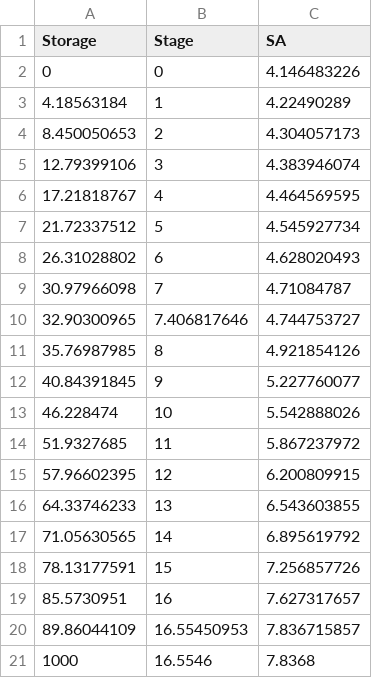
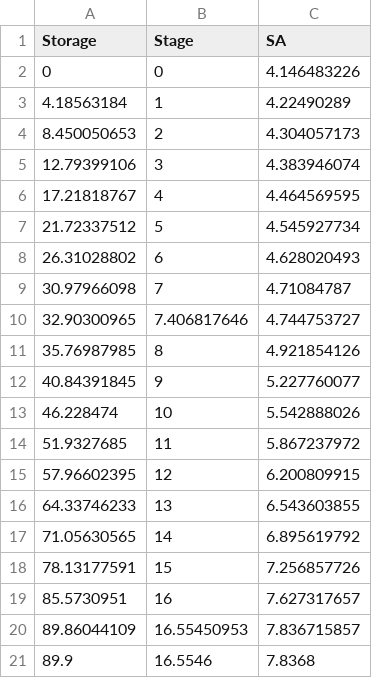
Before and after one commit to rburghol/om, a CSV file: analysis/R/examples/SS.csv, drawn as a sheet.

Commit message:
Modified the R script to handle overtopping. Needed to increase bisection initial upper values, add in new trackers, and create a new function to calculate flow after overtopping. In essence, the script now functions by looking at storage and rounding it down to maximum storage if overtopped. However, it tracks the 'true' value of storage (that before the rounding) for use in the bisection routine

```diff
--- a/analysis/R/examples/SS.csv
+++ b/analysis/R/examples/SS.csv
@@ -20,2 +20,2 @@ Storage,Stage,SA
 89.86044109,16.55450953,7.836715857
-1000,16.5546,7.8368
+89.9,16.5546,7.8368
```
Also changed, not shown: 1 other file.
